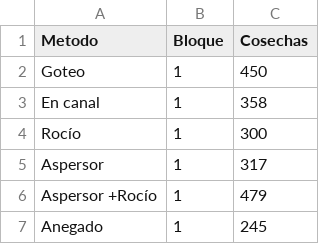
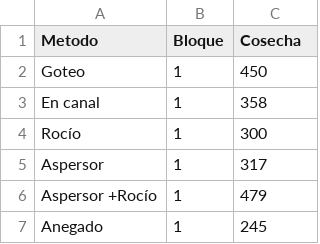
Before and after one commit to AmericoNicolas/data, a CSV file: Bloques.csv, drawn as a sheet; only a part is shown.

Commit message:
Update Bloques.csv

```diff
--- a/Bloques.csv
+++ b/Bloques.csv
@@ -1,2 +1,2 @@
-Metodo,Bloque,Cosechas
+Metodo,Bloque,Cosecha
 Goteo,1,450
```
